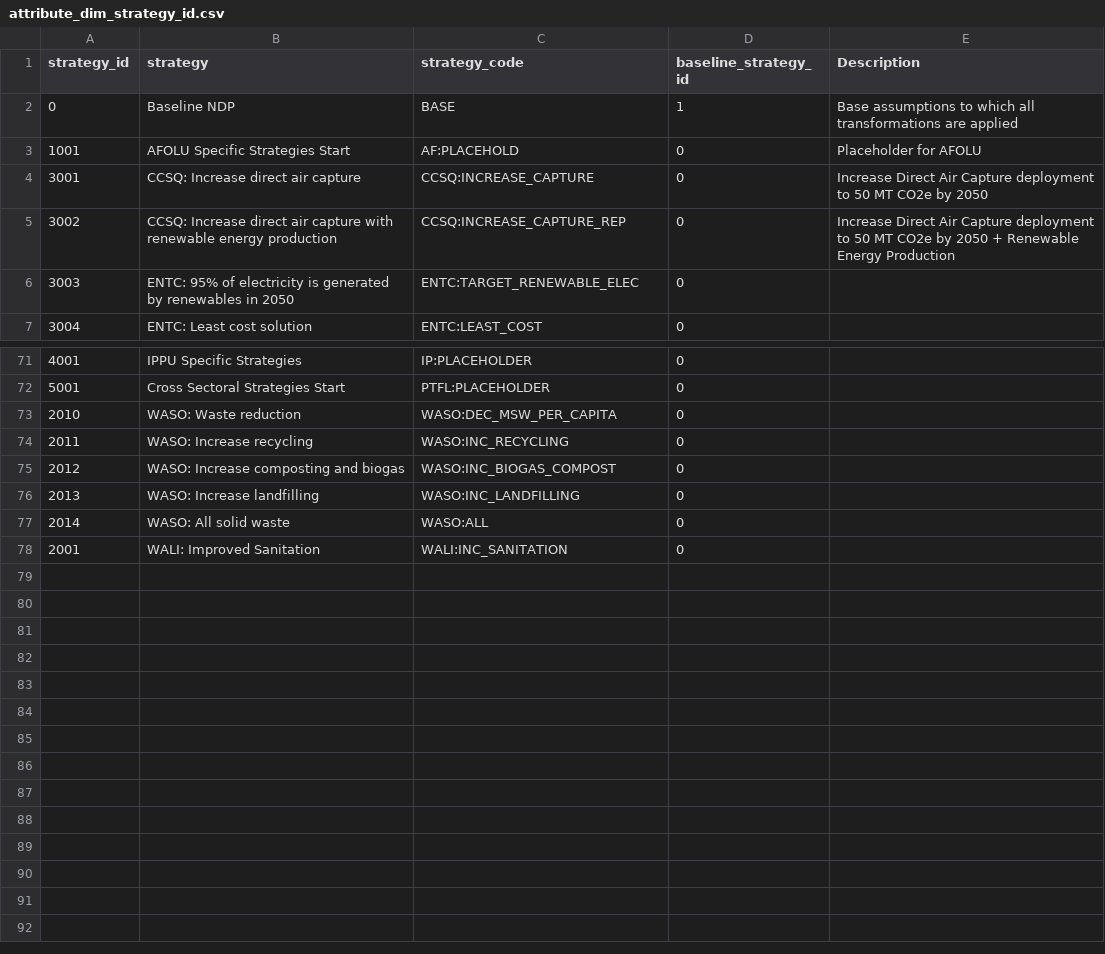
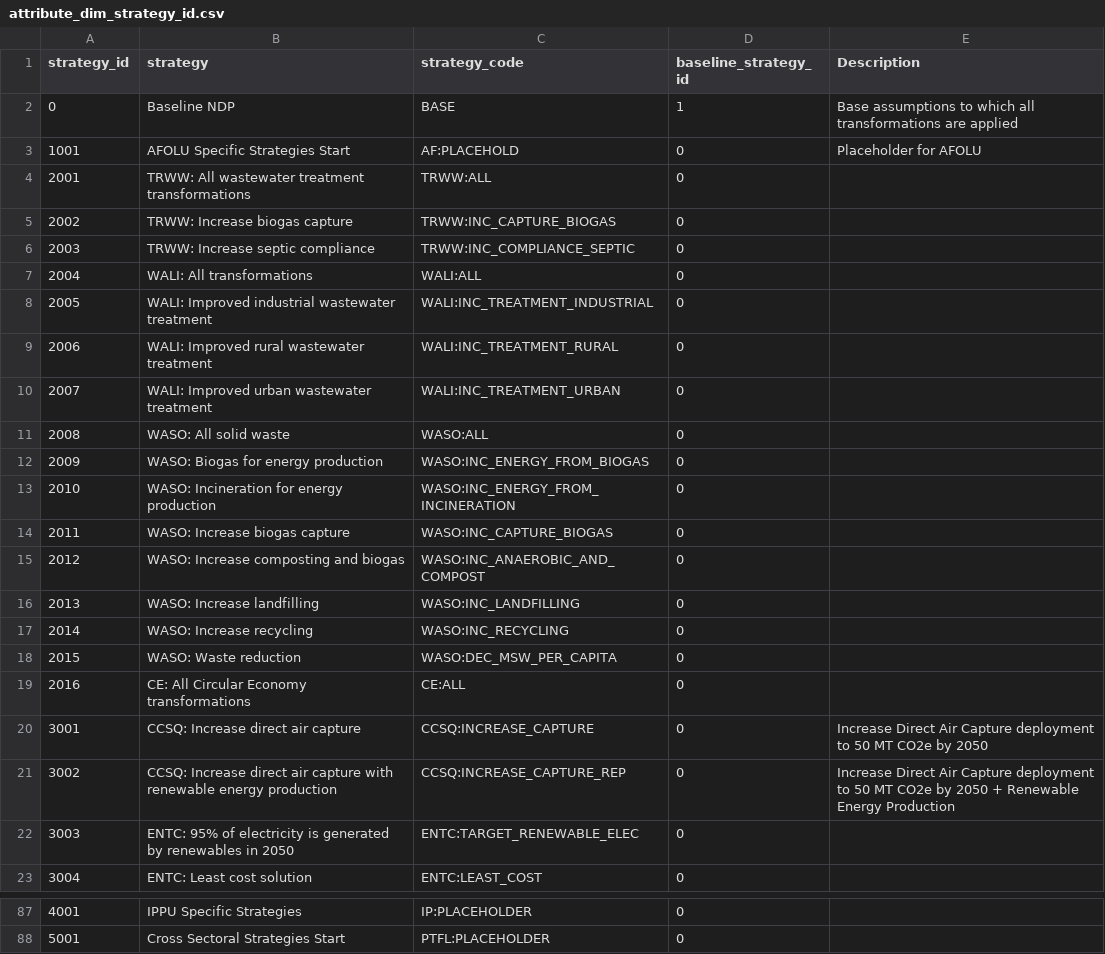
Before and after one commit to jarojasag/lac_decarbonization, a CSV file: docs/source/csvs/attribute_dim_strategy_id.csv, drawn as a sheet; only a part is shown, gaps mark what is left out.

Commit message:
Split out transformations_base from auxiliary_definitions and completed CE transformations

```diff
--- a/docs/source/csvs/attribute_dim_strategy_id.csv
+++ b/docs/source/csvs/attribute_dim_strategy_id.csv
@@ -3,2 +3,18 @@
 1001,AFOLU Specific Strategies Start,AF:PLACEHOLD,0,Placeholder for AFOLU
+2001,TRWW: All wastewater treatment transformations,TRWW:ALL,0,
+2002,TRWW: Increase biogas capture,TRWW:INC_CAPTURE_BIOGAS,0,
+2003,TRWW: Increase septic compliance,TRWW:INC_COMPLIANCE_SEPTIC,0,
+2004,WALI: All transformations,WALI:ALL,0,
+2005,WALI: Improved industrial wastewater treatment,WALI:INC_TREATMENT_INDUSTRIAL,0,
+2006,WALI: Improved rural wastewater treatment,WALI:INC_TREATMENT_RURAL,0,
+2007,WALI: Improved urban wastewater treatment,WALI:INC_TREATMENT_URBAN,0,
+2008,WASO: All solid waste,WASO:ALL,0,
+2009,WASO: Biogas for energy production,WASO:INC_ENERGY_FROM_BIOGAS,0,
+2010,WASO: Incineration for energy production,WASO:INC_ENERGY_FROM_INCINERATION,0,
+2011,WASO: Increase biogas capture,WASO:INC_CAPTURE_BIOGAS,0,
+2012,WASO: Increase composting and biogas,WASO:INC_ANAEROBIC_AND_COMPOST,0,
+2013,WASO: Increase landfilling,WASO:INC_LANDFILLING,0,
+2014,WASO: Increase recycling,WASO:INC_RECYCLING,0,
+2015,WASO: Waste reduction,WASO:DEC_MSW_PER_CAPITA,0,
+2016,CE: All Circular Economy transformations,CE:ALL,0,
 3001,CCSQ: Increase direct air capture,CCSQ:INCREASE_CAPTURE,0,Increase Direct Air Capture deployment to 50 MT CO2e by 2050
@@ -72,7 +88 @@
 5001,Cross Sectoral Strategies Start,PTFL:PLACEHOLDER,0,
-2010,WASO: Waste reduction,WASO:DEC_MSW_PER_CAPITA,0,
-2011,WASO: Increase recycling,WASO:INC_RECYCLING,0,
-2012,WASO: Increase composting and biogas,WASO:INC_BIOGAS_COMPOST,0,
-2013,WASO: Increase landfilling,WASO:INC_LANDFILLING,0,
-2014,WASO: All solid waste,WASO:ALL,0,
-2001,WALI: Improved Sanitation,WALI:INC_SANITATION,0,
```
Also changed, not shown: 14 other files.
